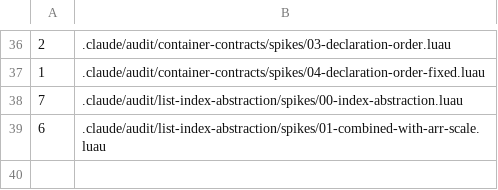
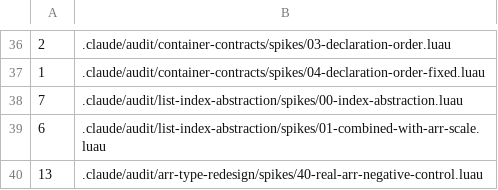
Before and after one commit to qwreey-bot/stl-luau, a TSV file: scripts/spike-expectations.tsv, drawn as a sheet; only a part is shown, gaps mark what is left out; the diff names each change by its address in the sheet, - before the commit and + after, or states it on an @@ line.

Commit message:
src/Arr.luau 를 새 설계로 재작성한다 (메소드 54 + 생성자 8)
계획서(.claude/base/rewrite-plan.md) 3단계다. 타입 3층(ArrData / ArrView /
Arr), 이름 붙은 함수 + typeof 나열, 교집합 전체형, 순수 테이블 네임스페이스,
계약(Types.ListCore)이 주는 다섯은 ArrIfce 에서 뺀 형태 — 전부 실측된 모양
그대로다.

src 는 TypeError 0건이고 새 테스트도 0건이다. 그런데 이 저장소에서 0건은
축하가 아니라 경보이므로, 실제 src/Arr 를 쓰는 음성 대조군
(spikes/40-real-arr-negative-control.luau)을 같이 넣었다. NEG 10개 + CANARY
가 전부 잡히고, 같은 파일의 POS(3단 타입 변환 체이닝, 콜백 안 뷰 메소드,
Iter 루프 변수, 계약 메소드, 접기 네 갈래)는 전부 통과한다.

자유롭게 정한 것들 — 전부 되돌리기 쉬우니 question.md 에 모아뒀다:

- 정렬·최대·최소의 비교자를 3방향에서 불리언 LessThan 으로 바꿨다(1.82배).
  3방향은 Common.lessFrom 으로 감싼다.
- Max/Min/Sum/Prod 가 nil 구멍을 건너뛴다. Sort 와 일관되고 13% 값이다.
- to_start 를 없앴다. to 는 "목적지 뒤에 이어붙이기" 하나로 고정했고,
  순서 바꾸기 계열(Reverse/Rotate)에서는 to 자체를 뺐다 — 거기가 밀어내기냐
  덮어쓰기냐가 갈려 데이터를 잃던 자리다.
- 삽입 위치 정규화를 조회용과 분리했다. 삽입은 유효 범위가 1..n+1 이라
  같은 함수로 처리하면 맨 뒤 삽입이 표현 불가능해진다.
- Arr.Range 를 실제 숫자 구간 생성자로 바꿨다. 옛 arr.range 는 내부
  정규화 헬퍼였고 공개 표면에 샜던 것이라 resolveRange 로 내렸다.
- Arr.Pack 을 뺐다. Arr.Of 와 완전히 같은 것이었다.
- Flat/FlatInplace 의 입력 원소 타입을 any 로 열었다. Arr<T | Arr<T>> 는
  Luau 가 T 를 못 풀어 옛 테스트의 21건도 거기서 났다. 결과 타입은 캐스트로
  적는다.

Co-Authored-By: qwreey (Opus 5) <me@qwreey.moe>

```diff
--- a/scripts/spike-expectations.tsv
+++ b/scripts/spike-expectations.tsv
+row 40: 13 | .claude/audit/arr-type-redesign/spikes/40-real-arr-negative-control.luau
```
Also changed, not shown: 5 other files.
